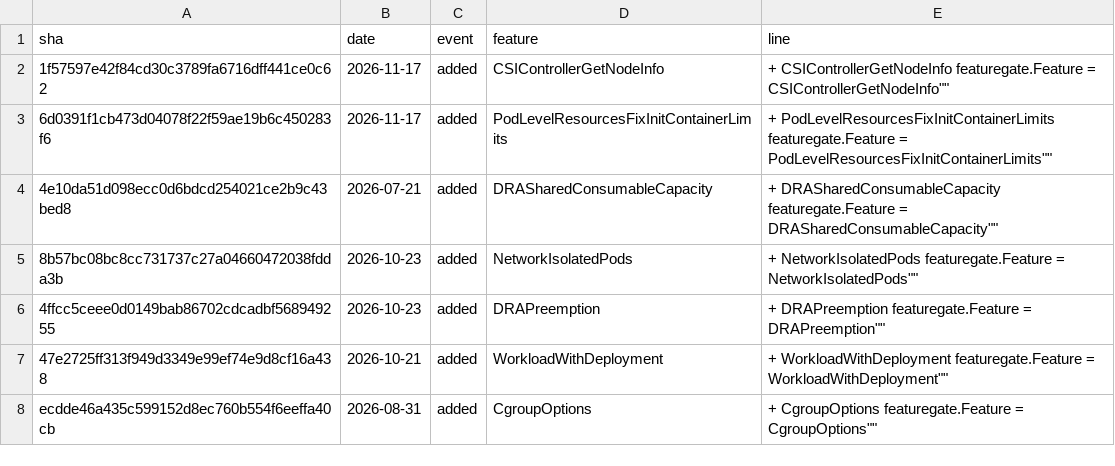
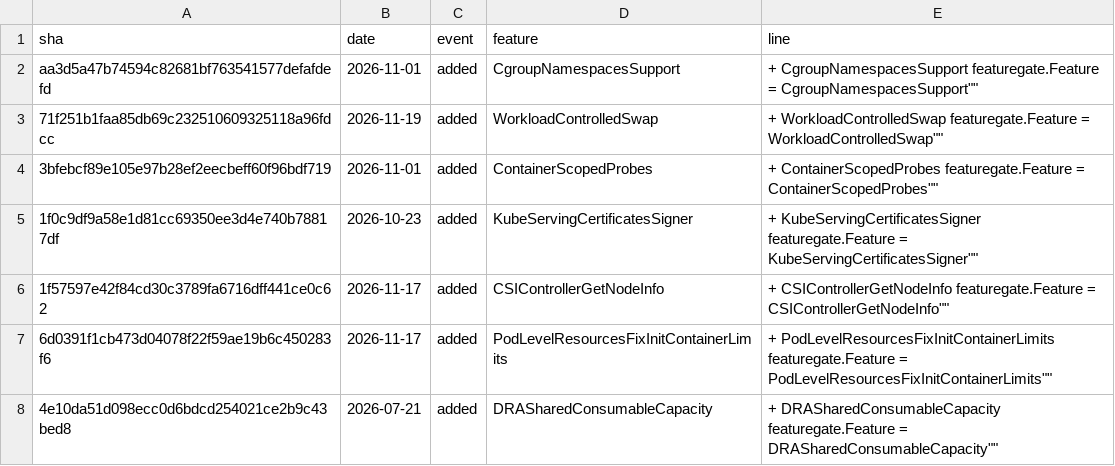
Before and after one commit to ternava/detog, a CSV file: static/data/feature_gates_events.csv, drawn as a sheet; only a part is shown; the shorter side is filled out with more unchanged rows; the diff names each change by its address in the sheet, - before the commit and + after, or states it on an @@ line.

```diff
--- a/static/data/feature_gates_events.csv
+++ b/static/data/feature_gates_events.csv
+row 2: aa3d5a47b74594c82681bf763541577defafdefd | 2026-11-01 | added | CgroupNamespacesSupport | + CgroupNamespacesSupport featuregate.Feature = CgroupNamespacesSupport""
+row 3: 71f251b1faa85db69c232510609325118a96fdcc | 2026-11-19 | added | WorkloadControlledSwap | + WorkloadControlledSwap featuregate.Feature = WorkloadControlledSwap""
+row 4: 3bfebcf89e105e97b28ef2eecbeff60f96bdf719 | 2026-11-01 | added | ContainerScopedProbes | + ContainerScopedProbes featuregate.Feature = ContainerScopedProbes""
+row 5: 1f0c9df9a58e1d81cc69350ee3d4e740b78817df | 2026-10-23 | added | KubeServingCertificatesSigner | + KubeServingCertificatesSigner featuregate.Feature = KubeServingCertificatesSigner""
```
Also changed, not shown: 1 other file.
